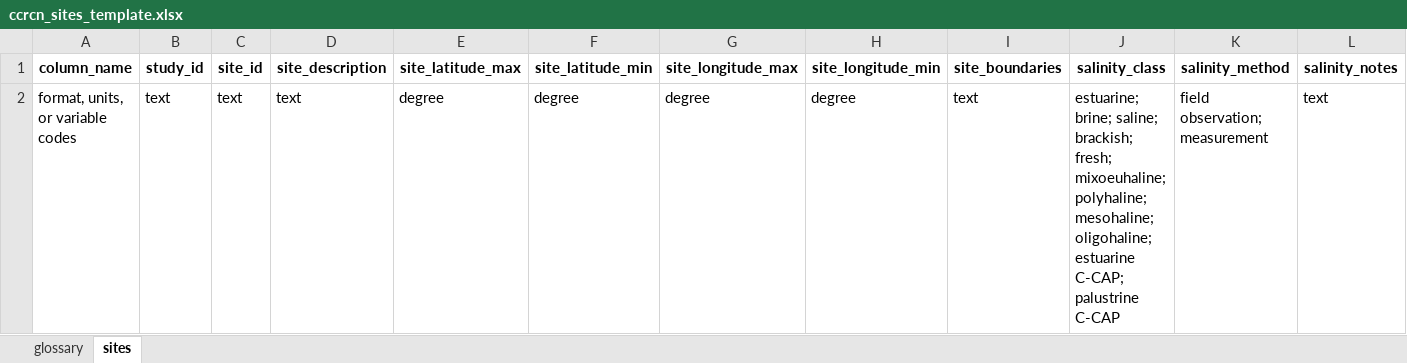
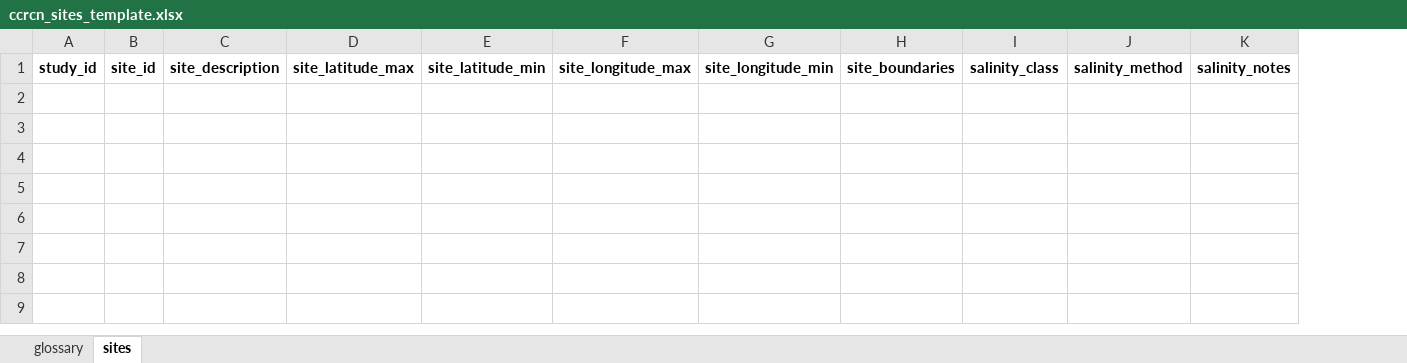
Before and after one commit to Smithsonian/CCN-Data-Library, an Excel workbook: docs/templates/ccrcn_sites_template.xlsx, sheet sites, drawn as a sheet; only a part is shown; values as stored, in another font and other column widths than the file's, no borders; rows hold the shown columns only; the diff names each change by its address in the sheet, - before the commit and + after, or states it on an @@ line.

```diff
--- a/docs/templates/ccrcn_sites_template.xlsx (sheet sites)
+++ b/docs/templates/ccrcn_sites_template.xlsx (sheet sites)
-column A, row 1: column_name
-row 2: format, units, or variable codes | text | text | text | degree | degree | degree | degree | text | estuarine; brine; saline; brackish; fresh; mixoeuhaline; polyhaline; mesohaline; oligohaline; estuarine C-CAP; palustrine C-CAP | field observation; measurement | text
```
Also changed, not shown: sheet glossary, docs/templates/ccrcn_cores_template.xlsx, docs/templates/ccrcn_depthseries_template.xlsx, 10 other files.
